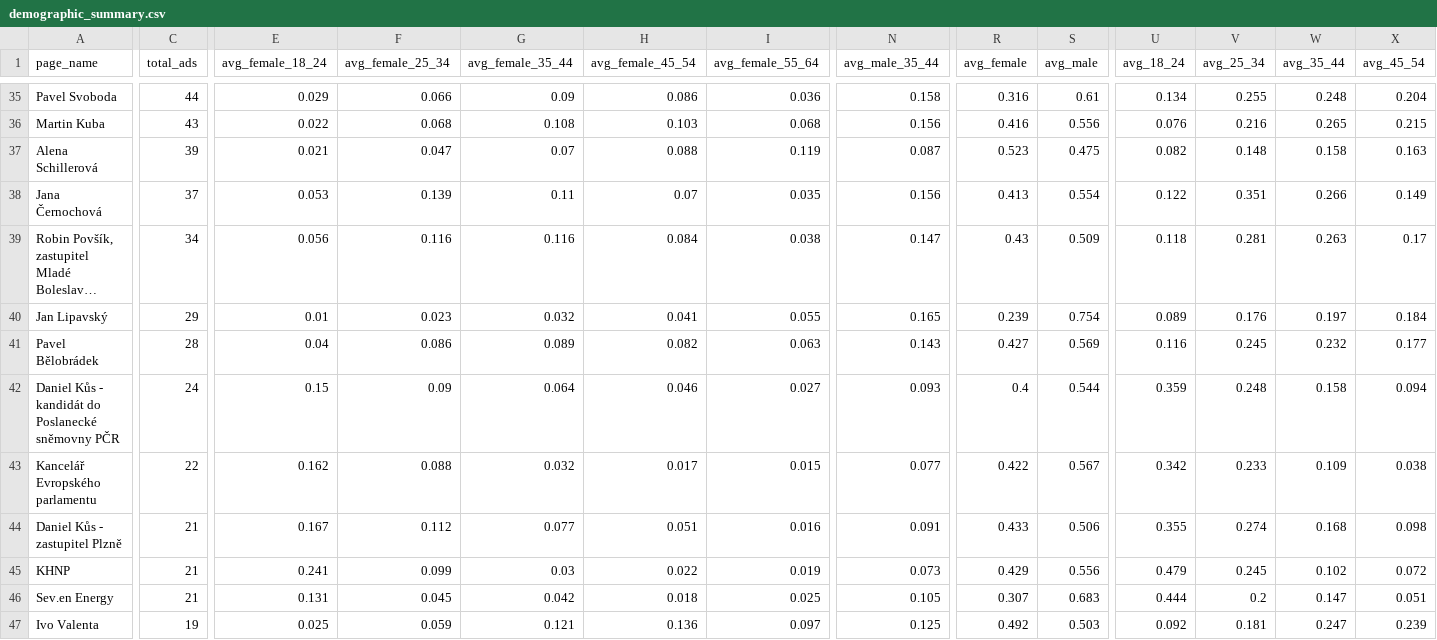
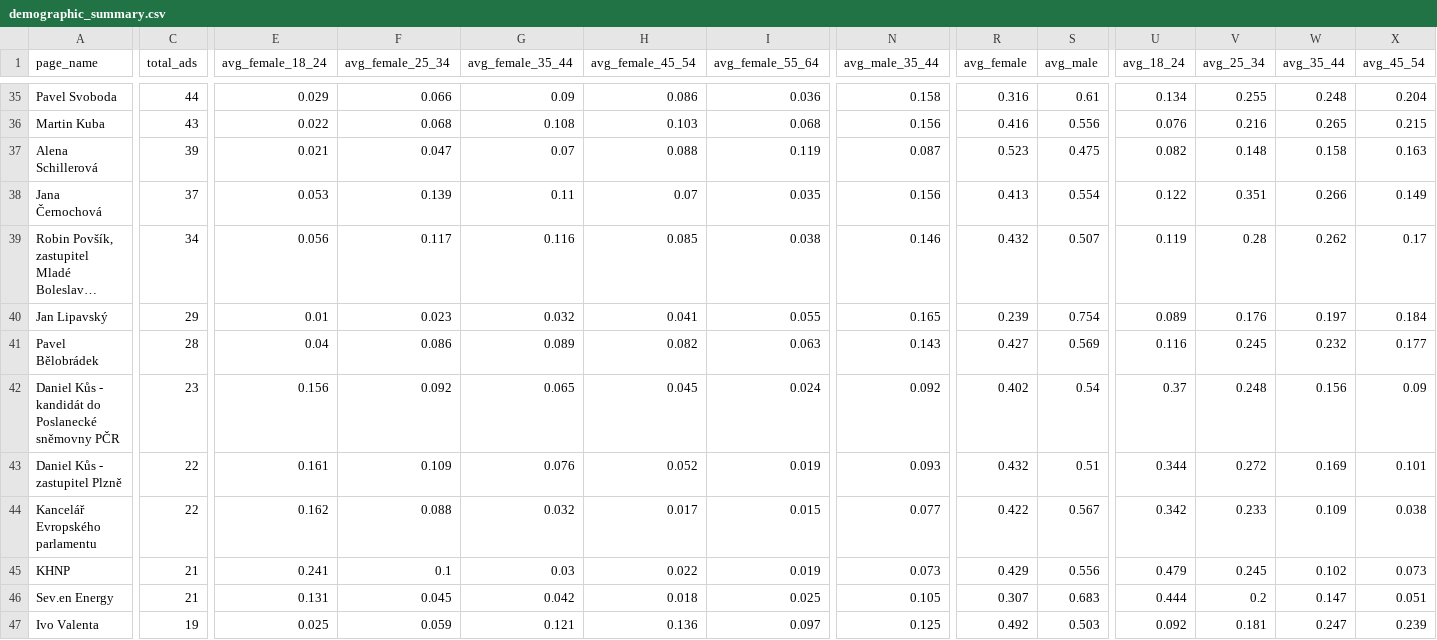
Before and after one commit to opop999/election_monitoring_fb_ads, a CSV file: data/summary_tables/demographic_summary.csv, drawn as a sheet; only a part is shown, gaps mark what is left out; long unchanged cells end in …; removed rows and columns are numbered as before the commit, all else as after; rows hold the shown columns only; the diff covers the shown part only; the diff names each change by its address in the sheet, - before the commit and + after, or states it on an @@ line.

```diff
--- a/data/summary_tables/demographic_summary.csv
+++ b/data/summary_tables/demographic_summary.csv
-F39 (avg_female_25_34): 0.116
+F39 (avg_female_25_34): 0.117
-H39 (avg_female_45_54): 0.084
+H39 (avg_female_45_54): 0.085
-N39 (avg_male_35_44): 0.147
+N39 (avg_male_35_44): 0.146
-R39 (avg_female): 0.43
+R39 (avg_female): 0.432
-S39 (avg_male): 0.509
+S39 (avg_male): 0.507
-U39 (avg_18_24): 0.118
+U39 (avg_18_24): 0.119
-V39 (avg_25_34): 0.281
+V39 (avg_25_34): 0.28
-W39 (avg_35_44): 0.263
+W39 (avg_35_44): 0.262
-C42 (total_ads): 24
+C42 (total_ads): 23
-E42 (avg_female_18_24): 0.15
+E42 (avg_female_18_24): 0.156
-F42 (avg_female_25_34): 0.09
+F42 (avg_female_25_34): 0.092
-G42 (avg_female_35_44): 0.064
+G42 (avg_female_35_44): 0.065
-H42 (avg_female_45_54): 0.046
+H42 (avg_female_45_54): 0.045
-I42 (avg_female_55_64): 0.027
+I42 (avg_female_55_64): 0.024
-N42 (avg_male_35_44): 0.093
+N42 (avg_male_35_44): 0.092
-R42 (avg_female): 0.4
+R42 (avg_female): 0.402
-S42 (avg_male): 0.544
+S42 (avg_male): 0.54
-U42 (avg_18_24): 0.359
+U42 (avg_18_24): 0.37
-W42 (avg_35_44): 0.158
+W42 (avg_35_44): 0.156
-X42 (avg_45_54): 0.094
+X42 (avg_45_54): 0.09
+row 43: Daniel Kůs - zastupitel Plzně | 22 | 0.161 | 0.109 | 0.076 | 0.052 | 0.019 | 0.093 | 0.432 | 0.51 | 0.344 | 0.272 | 0.169 | 0.101
-row 44: Daniel Kůs - zastupitel Plzně | 21 | 0.167 | 0.112 | 0.077 | 0.051 | 0.016 | 0.091 | 0.433 | 0.506 | 0.355 | 0.274 | 0.168 | 0.098
-F45 (avg_female_25_34): 0.099
+F45 (avg_female_25_34): 0.1
-X45 (avg_45_54): 0.072
+X45 (avg_45_54): 0.073
```
Also changed, not shown: 96 edited cells elsewhere in this file, data/summary_tables/ad_summary.csv, data/summary_tables/merged_summary.csv, 25 other files.
